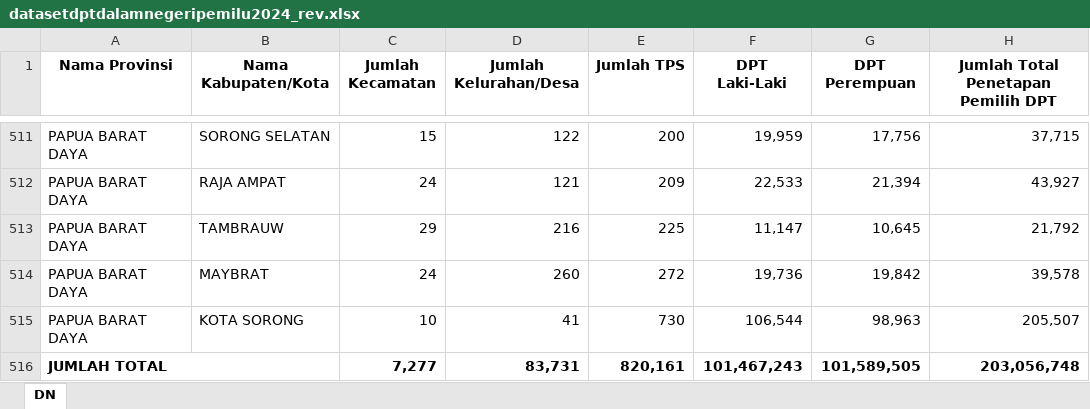
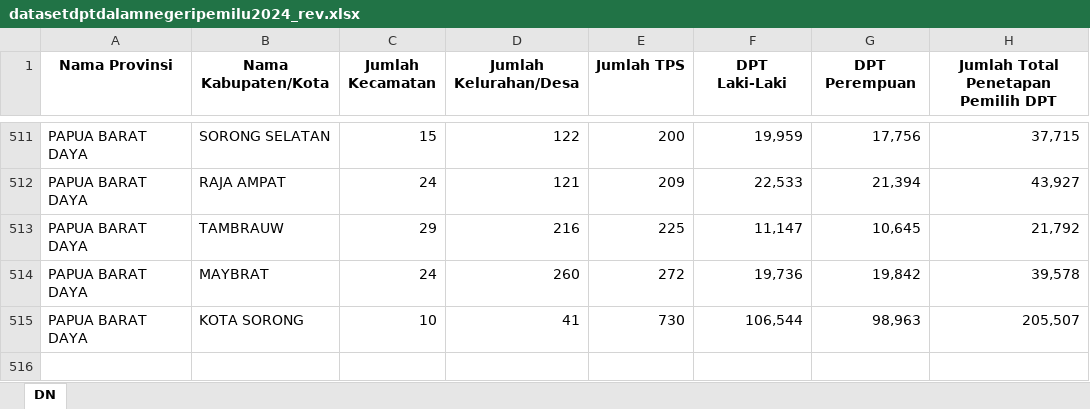
Before and after one commit to wahibmuhibi/dataset-finalassignment-add, an Excel workbook: datasetdptdalamnegeripemilu2024_rev.xlsx, sheet DN, drawn as a sheet; only a part is shown, gaps mark what is left out; values as stored, in another font and other column widths than the file's, no borders; the diff names each change by its address in the sheet, - before the commit and + after, or states it on an @@ line.

Commit message:
delete baris jumlah total tiap kolom

```diff
--- a/datasetdptdalamnegeripemilu2024_rev.xlsx (sheet DN)
+++ b/datasetdptdalamnegeripemilu2024_rev.xlsx (sheet DN)
-row 516: JUMLAH TOTAL |  | 7,277 | 83,731 | 820,161 | 101,467,243 | 101,589,505 | 203,056,748
```
